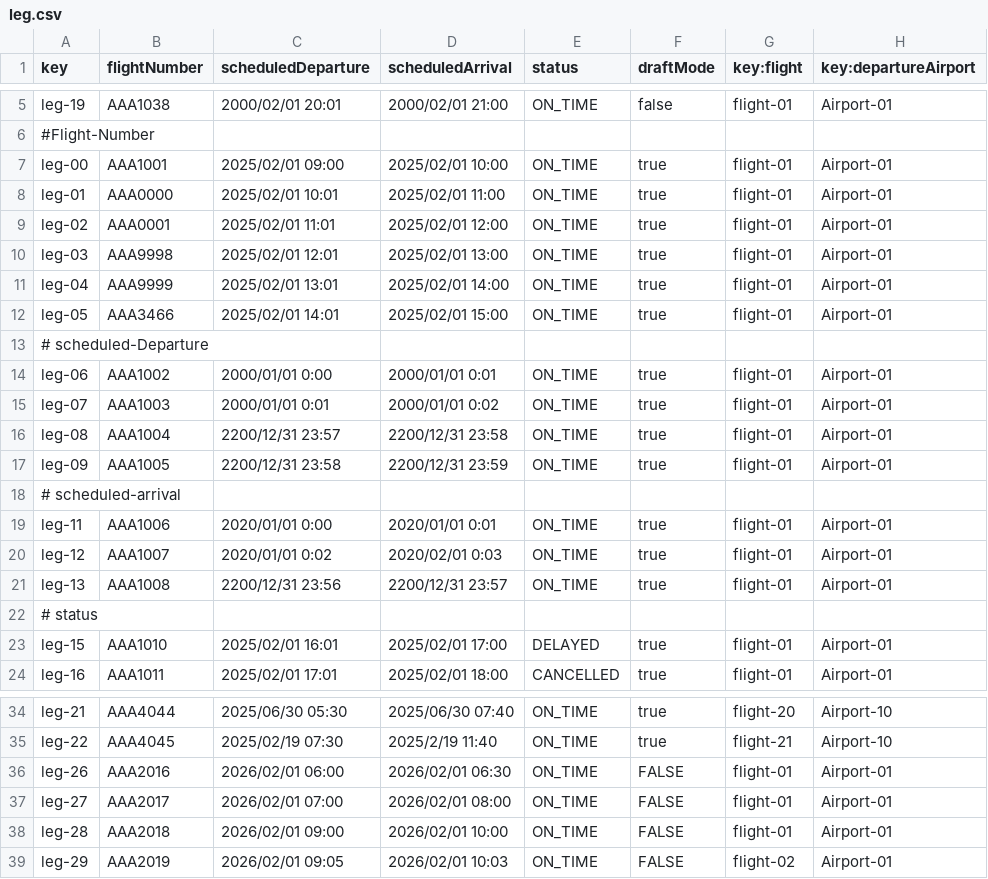
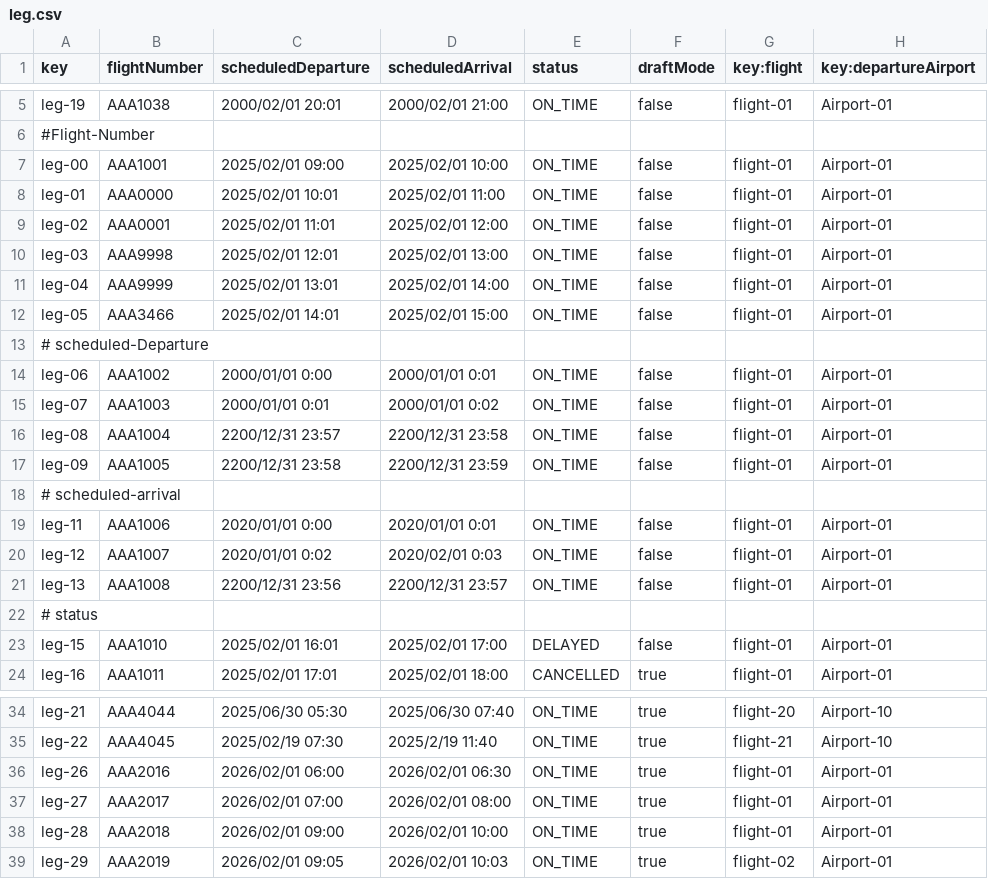
Before and after one commit to paugonpae67/Acme-ANS, a CSV file: src/main/resources/WEB-INF/data/sample/leg.csv, drawn as a sheet; only a part is shown, gaps mark what is left out; the diff names each change by its address in the sheet, - before the commit and + after, or states it on an @@ line.

```diff
--- a/src/main/resources/WEB-INF/data/sample/leg.csv
+++ b/src/main/resources/WEB-INF/data/sample/leg.csv
-F7:F12 (draftMode): true
+F7:F12 (draftMode): false
-F14:F17 (draftMode): true
+F14:F17 (draftMode): false
-F19:F21 (draftMode): true
+F19:F21 (draftMode): false
-F23 (draftMode): true
+F23 (draftMode): false
-F36:F39 (draftMode): FALSE
+F36:F39 (draftMode): true
```
Also changed, not shown: src/main/resources/WEB-INF/data/sample/activityLog.csv, src/main/resources/WEB-INF/data/sample/flightAssignment.csv, 1 other file.
